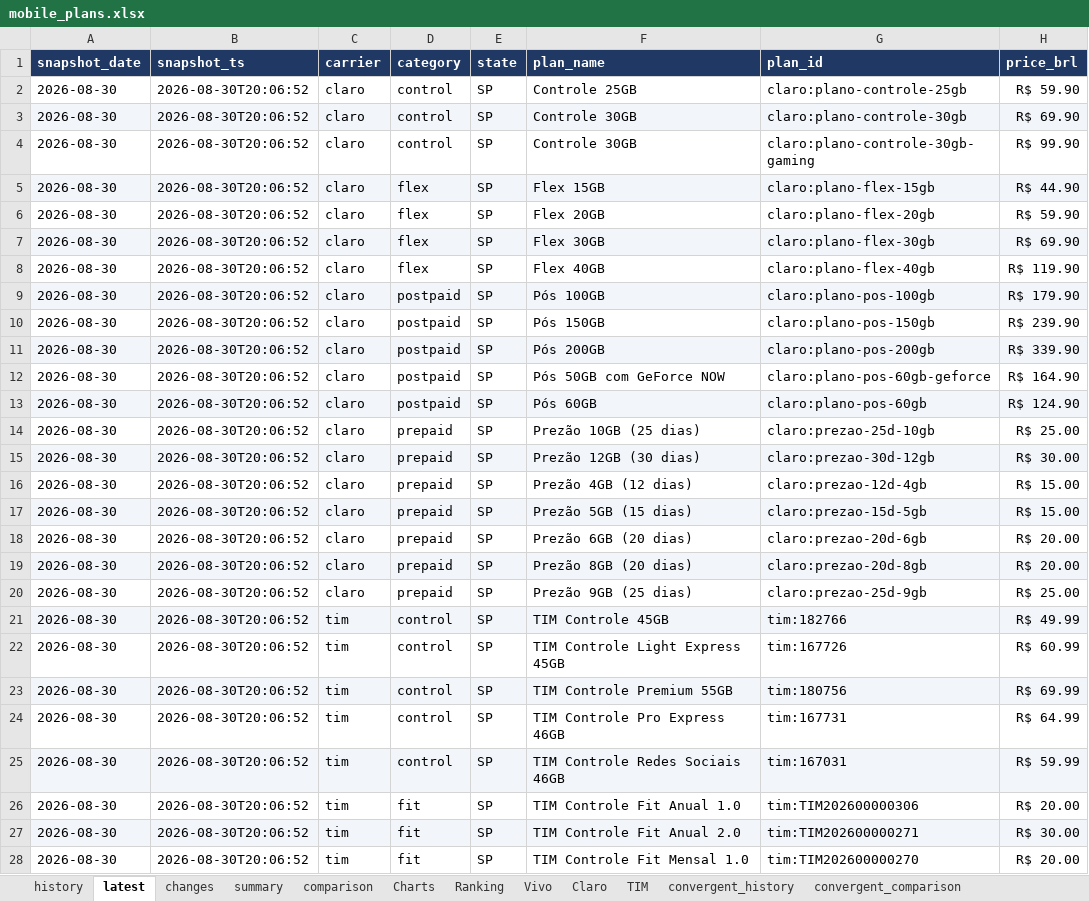
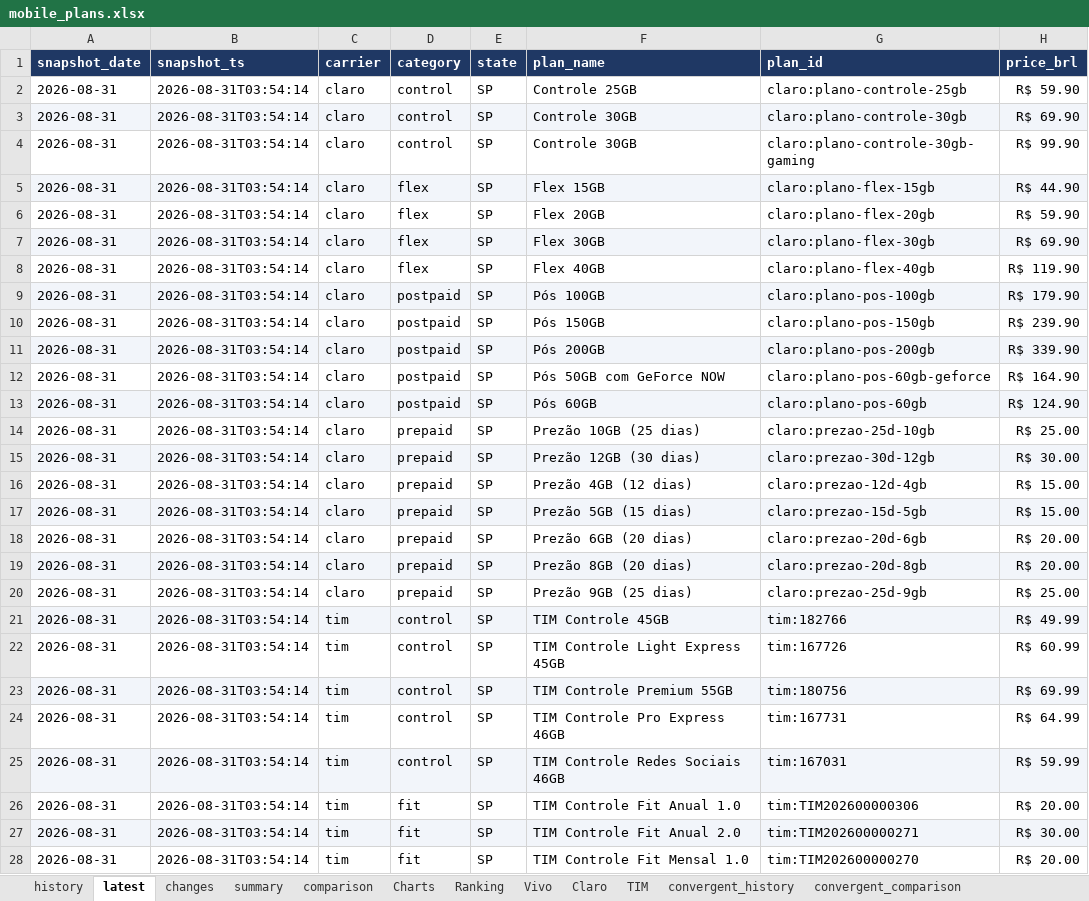
Before and after one commit to rafaelxoliver4-art/prompt-project-builder, an Excel workbook: projects/mobile-price-tracker/data/mobile_plans.xlsx, sheet latest, drawn as a sheet; only a part is shown; values as stored, in another font and other column widths than the file's, no borders; conditional formats not drawn; the diff covers the shown part only; the diff names each change by its address in the sheet, - before the commit and + after, or states it on an @@ line.

```diff
--- a/projects/mobile-price-tracker/data/mobile_plans.xlsx (sheet latest)
+++ b/projects/mobile-price-tracker/data/mobile_plans.xlsx (sheet latest)
-A2:A28 (snapshot_date): 2026-08-30
+A2:A28 (snapshot_date): 2026-08-31
-B2:B28 (snapshot_ts): 2026-08-30T20:06:52
+B2:B28 (snapshot_ts): 2026-08-31T03:54:14
```
Also changed, not shown: 70 edited cells elsewhere in this sheet, sheet history, sheet convergent_history, sheet comparison, sheet Charts, sheet convergent_comparison, sheet summary, charts or pictures.
